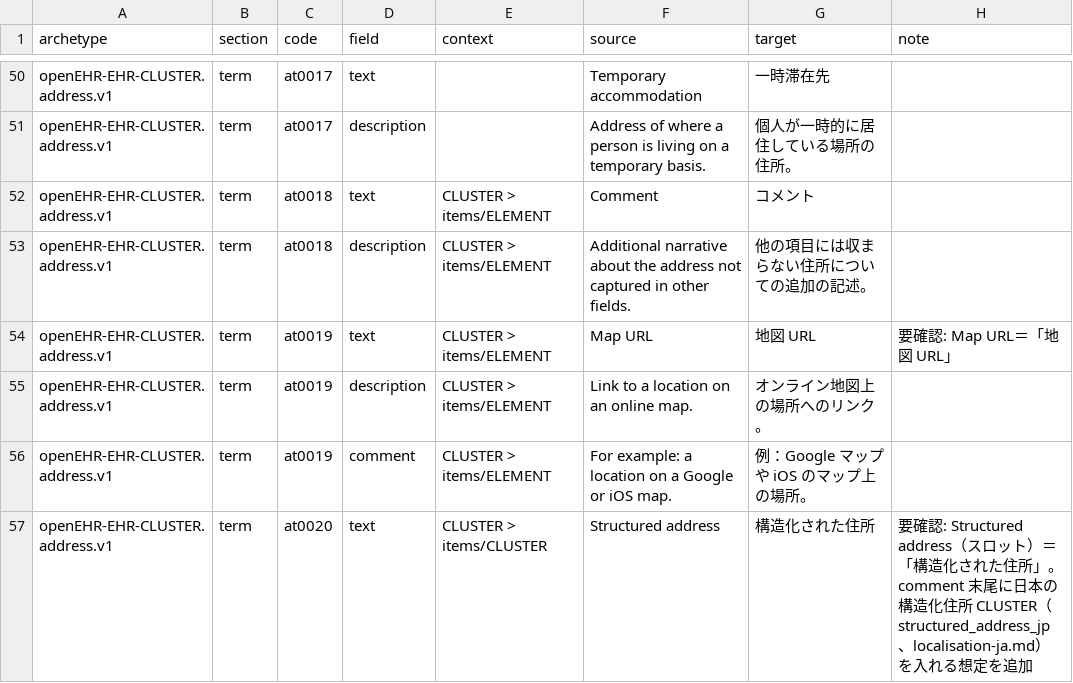
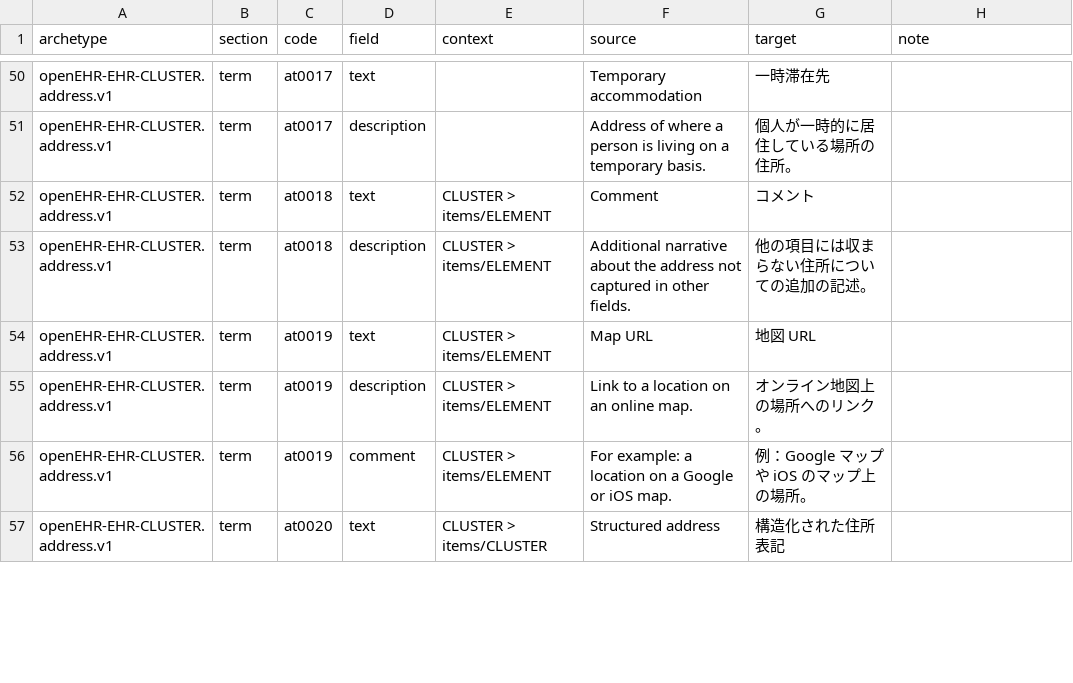
Before and after one commit to skoba/openehr-japanese-translation, a TSV file: archetypes/openEHR-EHR-CLUSTER.address.v1/work/openEHR-EHR-CLUSTER.address.v1.ja.tsv, drawn as a sheet; only a part is shown, gaps mark what is left out; the diff covers the shown part only.

```diff
--- a/archetypes/openEHR-EHR-CLUSTER.address.v1/work/openEHR-EHR-CLUSTER.address.v1.ja.tsv
+++ b/archetypes/openEHR-EHR-CLUSTER.address.v1/work/openEHR-EHR-CLUSTER.address.v1.ja.tsv
@@ -53,5 +53,5 @@ openEHR-EHR-CLUSTER.address.v1	term	at0018	text	CLUSTER > items/ELEMENT	Comment
 openEHR-EHR-CLUSTER.address.v1	term	at0018	description	CLUSTER > items/ELEMENT	Additional narrative about the address not captured in other fields.	他の項目には収まらない住所についての追加の記述。	
-openEHR-EHR-CLUSTER.address.v1	term	at0019	text	CLUSTER > items/ELEMENT	Map URL	地図 URL	要確認: Map URL＝「地図 URL」
+openEHR-EHR-CLUSTER.address.v1	term	at0019	text	CLUSTER > items/ELEMENT	Map URL	地図 URL	
 openEHR-EHR-CLUSTER.address.v1	term	at0019	description	CLUSTER > items/ELEMENT	Link to a location on an online map.	オンライン地図上の場所へのリンク。	
 openEHR-EHR-CLUSTER.address.v1	term	at0019	comment	CLUSTER > items/ELEMENT	For example: a location on a Google or iOS map.	例：Google マップや iOS のマップ上の場所。	
-openEHR-EHR-CLUSTER.address.v1	term	at0020	text	CLUSTER > items/CLUSTER	Structured address	構造化された住所	要確認: Structured address（スロット）＝「構造化された住所」。comment 末尾に日本の構造化住所 CLUSTER（structured_address_jp、localisation-ja.md）を入れる想定を追加
+openEHR-EHR-CLUSTER.address.v1	term	at0020	text	CLUSTER > items/CLUSTER	Structured address	構造化された住所表記	
```
Also changed, not shown: 3 edited cells elsewhere in this file, 3 other files.
